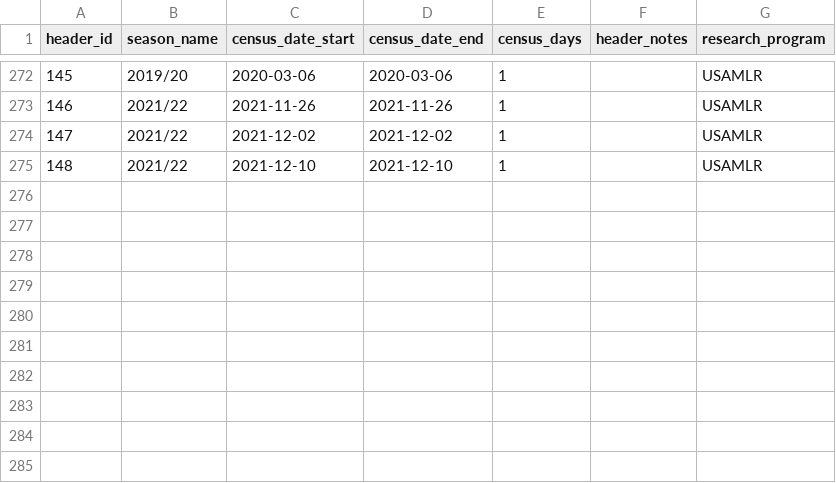
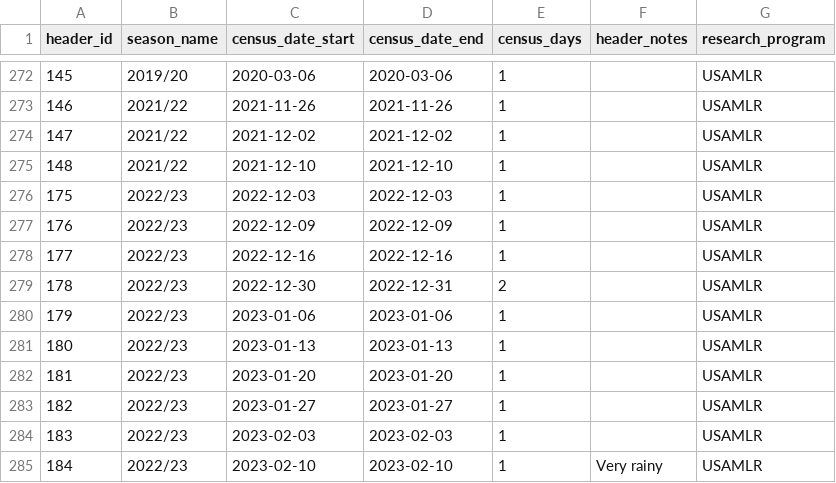
Before and after one commit to us-amlr/cs-phoc, a CSV file: data/cs_combined_data/phocids_cs_combined_header.csv, drawn as a sheet; only a part is shown, gaps mark what is left out; the diff names each change by its address in the sheet, - before the commit and + after, or states it on an @@ line.

Commit message:
Incorporate 2022-23 data. combined script reads us amlr data directly from database. consolidated us amlr data. updated readme, including paths/links

```diff
--- a/data/cs_combined_data/phocids_cs_combined_header.csv
+++ b/data/cs_combined_data/phocids_cs_combined_header.csv
+row 276: 175 | 2022/23 | 2022-12-03 | 2022-12-03 | 1 |  | USAMLR
+row 277: 176 | 2022/23 | 2022-12-09 | 2022-12-09 | 1 |  | USAMLR
+row 278: 177 | 2022/23 | 2022-12-16 | 2022-12-16 | 1 |  | USAMLR
+row 279: 178 | 2022/23 | 2022-12-30 | 2022-12-31 | 2 |  | USAMLR
+row 280: 179 | 2022/23 | 2023-01-06 | 2023-01-06 | 1 |  | USAMLR
+row 281: 180 | 2022/23 | 2023-01-13 | 2023-01-13 | 1 |  | USAMLR
+row 282: 181 | 2022/23 | 2023-01-20 | 2023-01-20 | 1 |  | USAMLR
+row 283: 182 | 2022/23 | 2023-01-27 | 2023-01-27 | 1 |  | USAMLR
+row 284: 183 | 2022/23 | 2023-02-03 | 2023-02-03 | 1 |  | USAMLR
+row 285: 184 | 2022/23 | 2023-02-10 | 2023-02-10 | 1 | Very rainy | USAMLR
```
Also changed, not shown: data/amlr_data/phocids_cs_amlr_header.csv, 13 other files.
